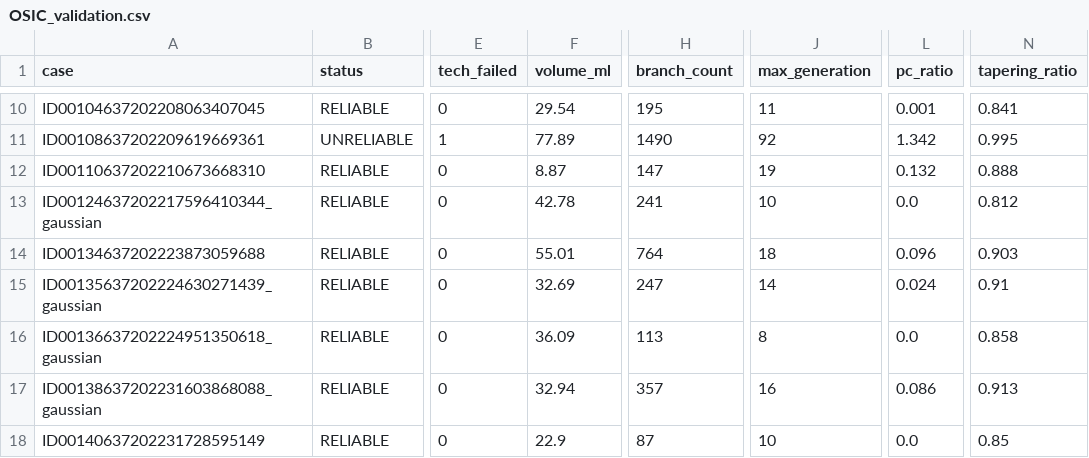
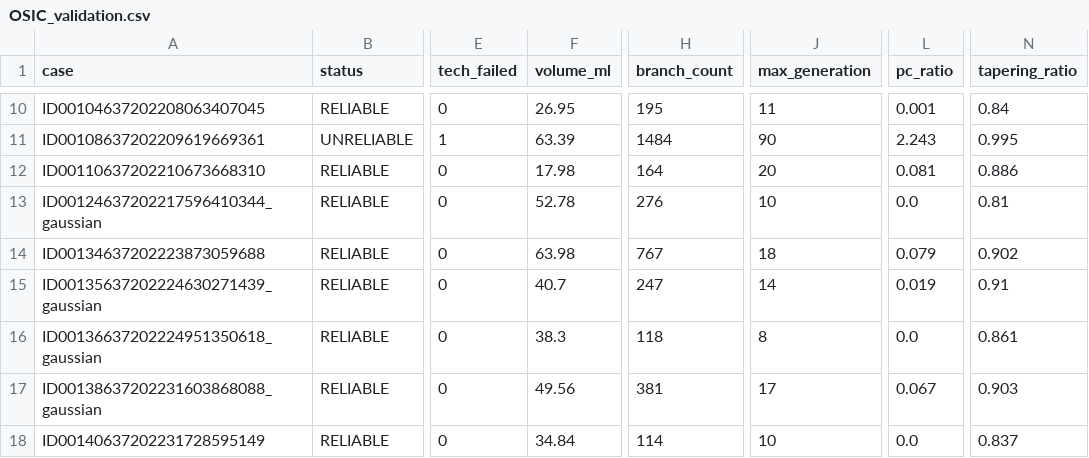
Before and after one commit to francescasaglimbeni/vesselsegmentation, a CSV file: validation_pipeline/air_val/OSIC_validation.csv, drawn as a sheet; only a part is shown, gaps mark what is left out; the diff covers the shown part only; the diff names each change by its address in the sheet, - before the commit and + after, or states it on an @@ line.

```diff
--- a/validation_pipeline/air_val/OSIC_validation.csv
+++ b/validation_pipeline/air_val/OSIC_validation.csv
-F10 (volume_ml): 29.54
+F10 (volume_ml): 26.95
-N10 (tapering_ratio): 0.841
+N10 (tapering_ratio): 0.84
-F11 (volume_ml): 77.89
+F11 (volume_ml): 63.39
-H11 (branch_count): 1490
+H11 (branch_count): 1484
-J11 (max_generation): 92
+J11 (max_generation): 90
-L11 (pc_ratio): 1.342
+L11 (pc_ratio): 2.243
-F12 (volume_ml): 8.87
+F12 (volume_ml): 17.98
-H12 (branch_count): 147
+H12 (branch_count): 164
-J12 (max_generation): 19
+J12 (max_generation): 20
-L12 (pc_ratio): 0.132
+L12 (pc_ratio): 0.081
-N12 (tapering_ratio): 0.888
+N12 (tapering_ratio): 0.886
-F13 (volume_ml): 42.78
+F13 (volume_ml): 52.78
-H13 (branch_count): 241
+H13 (branch_count): 276
-N13 (tapering_ratio): 0.812
+N13 (tapering_ratio): 0.81
-F14 (volume_ml): 55.01
+F14 (volume_ml): 63.98
-H14 (branch_count): 764
+H14 (branch_count): 767
-L14 (pc_ratio): 0.096
+L14 (pc_ratio): 0.079
-N14 (tapering_ratio): 0.903
+N14 (tapering_ratio): 0.902
-F15 (volume_ml): 32.69
+F15 (volume_ml): 40.7
-L15 (pc_ratio): 0.024
+L15 (pc_ratio): 0.019
-F16 (volume_ml): 36.09
+F16 (volume_ml): 38.3
-H16 (branch_count): 113
+H16 (branch_count): 118
-N16 (tapering_ratio): 0.858
+N16 (tapering_ratio): 0.861
-F17 (volume_ml): 32.94
+F17 (volume_ml): 49.56
-H17 (branch_count): 357
+H17 (branch_count): 381
-J17 (max_generation): 16
+J17 (max_generation): 17
-L17 (pc_ratio): 0.086
+L17 (pc_ratio): 0.067
-N17 (tapering_ratio): 0.913
+N17 (tapering_ratio): 0.903
-F18 (volume_ml): 22.9
+F18 (volume_ml): 34.84
-H18 (branch_count): 87
+H18 (branch_count): 114
-N18 (tapering_ratio): 0.85
+N18 (tapering_ratio): 0.837
```
Also changed, not shown: 143 edited cells elsewhere in this file, 11 other files.
